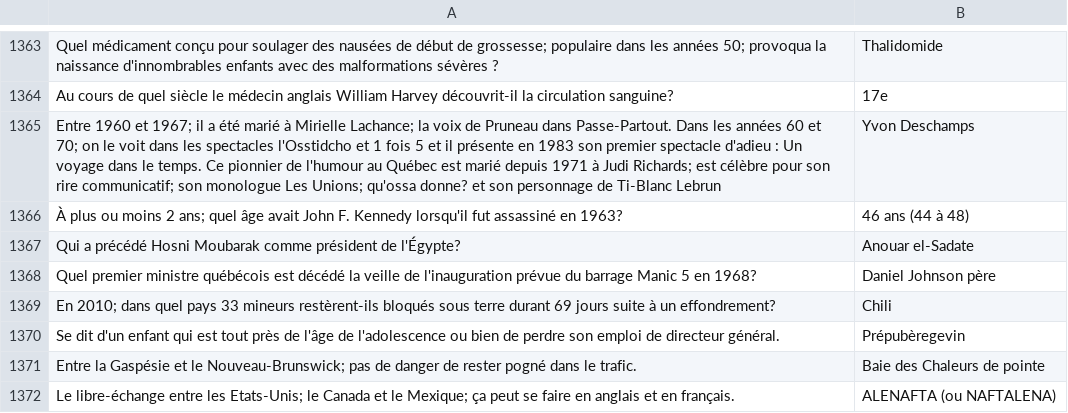
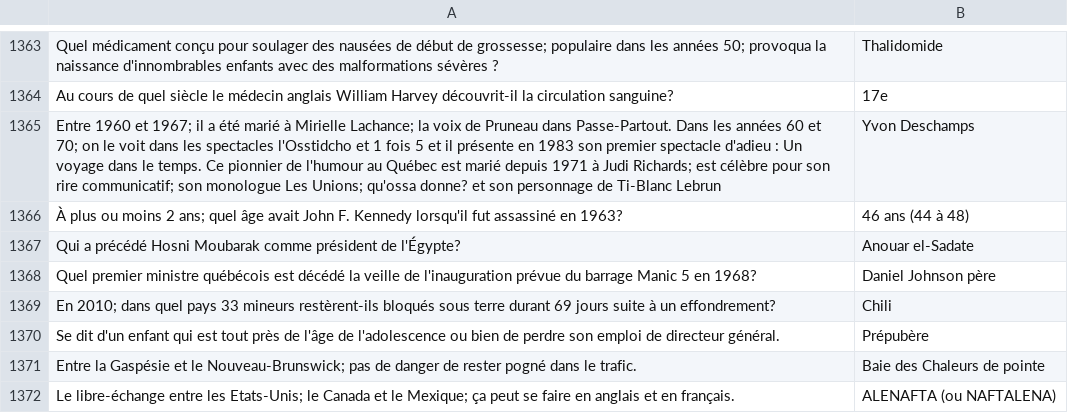
Before and after one commit to phil3838/GEH-training, a CSV file: src/assets/source.csv, drawn as a sheet; only a part is shown, gaps mark what is left out; the diff names each change by its address in the sheet, - before the commit and + after, or states it on an @@ line.

Commit message:
modifications questions

```diff
--- a/src/assets/source.csv
+++ b/src/assets/source.csv
-B1370: Prépubèregevin
+B1370: Prépubère
```
